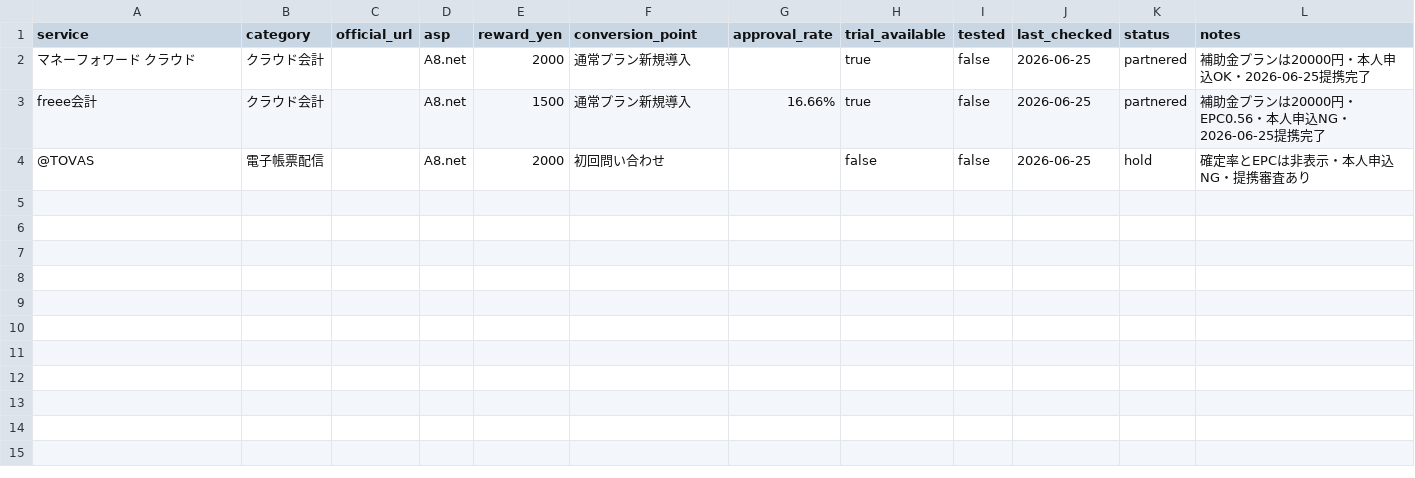
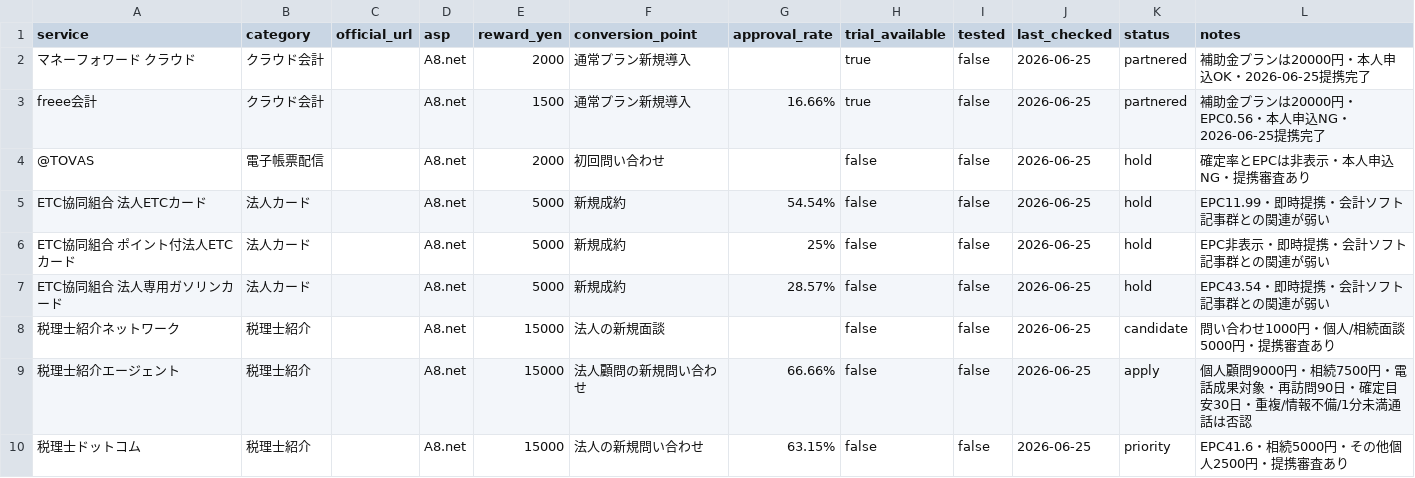
Before and after one commit to kagidarts-35/gyomu-tool-note, a CSV file: research/programs.csv, drawn as a sheet; the diff names each change by its address in the sheet, - before the commit and + after, or states it on an @@ line.

```diff
--- a/research/programs.csv
+++ b/research/programs.csv
+row 5: ETC協同組合 法人ETCカード | 法人カード |  | A8.net | 5000 | 新規成約 | 54.54% | false | false | 2026-06-25 | hold | EPC11.99・即時提携・会計ソフト記事群との関連が弱い
+row 6: ETC協同組合 ポイント付法人ETCカード | 法人カード |  | A8.net | 5000 | 新規成約 | 25% | false | false | 2026-06-25 | hold | EPC非表示・即時提携・会計ソフト記事群との関連が弱い
+row 7: ETC協同組合 法人専用ガソリンカード | 法人カード |  | A8.net | 5000 | 新規成約 | 28.57% | false | false | 2026-06-25 | hold | EPC43.54・即時提携・会計ソフト記事群との関連が弱い
+row 8: 税理士紹介ネットワーク | 税理士紹介 |  | A8.net | 15000 | 法人の新規面談 |  | false | false | 2026-06-25 | candidate | 問い合わせ1000円・個人/相続面談5000円・提携審査あり
+row 9: 税理士紹介エージェント | 税理士紹介 |  | A8.net | 15000 | 法人顧問の新規問い合わせ | 66.66% | false | false | 2026-06-25 | apply | 個人顧問9000円・相続7500円・電話成果対象・再訪問90日・確定目安30日・重複/情報不備/1分未満通話は否認
+row 10: 税理士ドットコム | 税理士紹介 |  | A8.net | 15000 | 法人の新規問い合わせ | 63.15% | false | false | 2026-06-25 | priority | EPC41.6・相続5000円・その他個人2500円・提携審査あり
```
Also changed, not shown: 4 other files.
